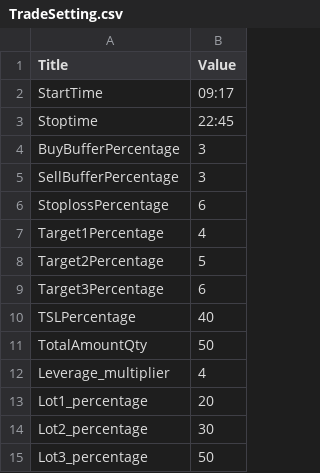
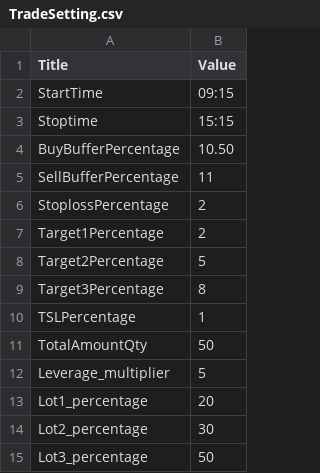
Before and after one commit to PulkitChadha125/Shaswat5paisaMarketScanner, a CSV file: TradeSetting.csv, drawn as a sheet.

```diff
--- a/TradeSetting.csv
+++ b/TradeSetting.csv
@@ -1,13 +1,13 @@
 Title,Value
-StartTime,09:17
-Stoptime,22:45
-BuyBufferPercentage,3
-SellBufferPercentage,3
-StoplossPercentage,6
-Target1Percentage,4
+StartTime,09:15
+Stoptime,15:15
+BuyBufferPercentage,10.50
+SellBufferPercentage,11
+StoplossPercentage,2
+Target1Percentage,2
 Target2Percentage,5
-Target3Percentage,6
-TSLPercentage,40
+Target3Percentage,8
+TSLPercentage,1
 TotalAmountQty,50
-Leverage_multiplier,4
+Leverage_multiplier,5
 Lot1_percentage,20
```
Also changed, not shown: 12 other files.
